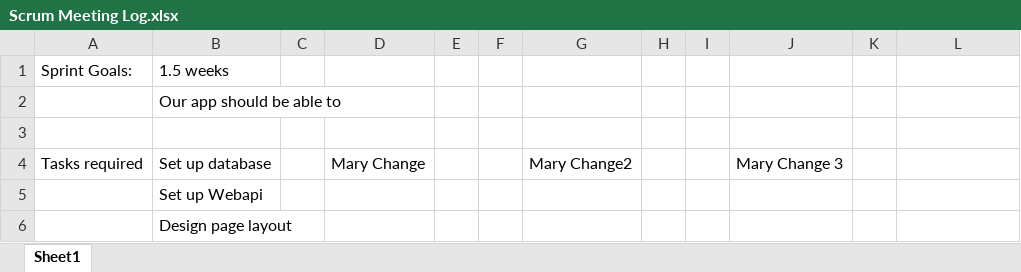
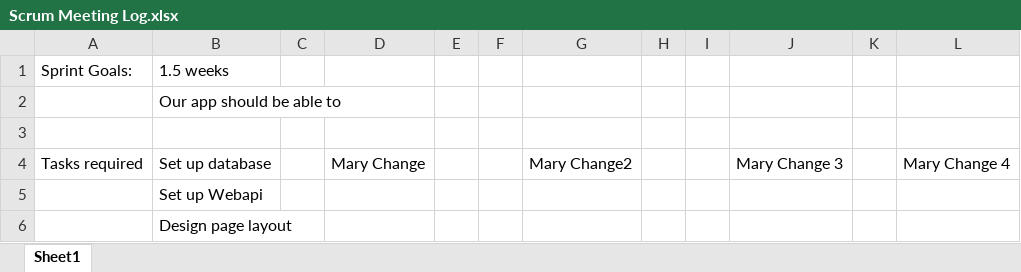
Before and after one commit to byu777/test, an Excel workbook: Scrum Meeting Log.xlsx, sheet Sheet1, drawn as a sheet; only a part is shown; values as stored, in another font and other column widths than the file's, no borders; the diff names each change by its address in the sheet, - before the commit and + after, or states it on an @@ line.

Commit message:
Mary Change 4

```diff
--- a/Scrum Meeting Log.xlsx (sheet Sheet1)
+++ b/Scrum Meeting Log.xlsx (sheet Sheet1)
-L4: (empty)
+L4: Mary Change 4
```
